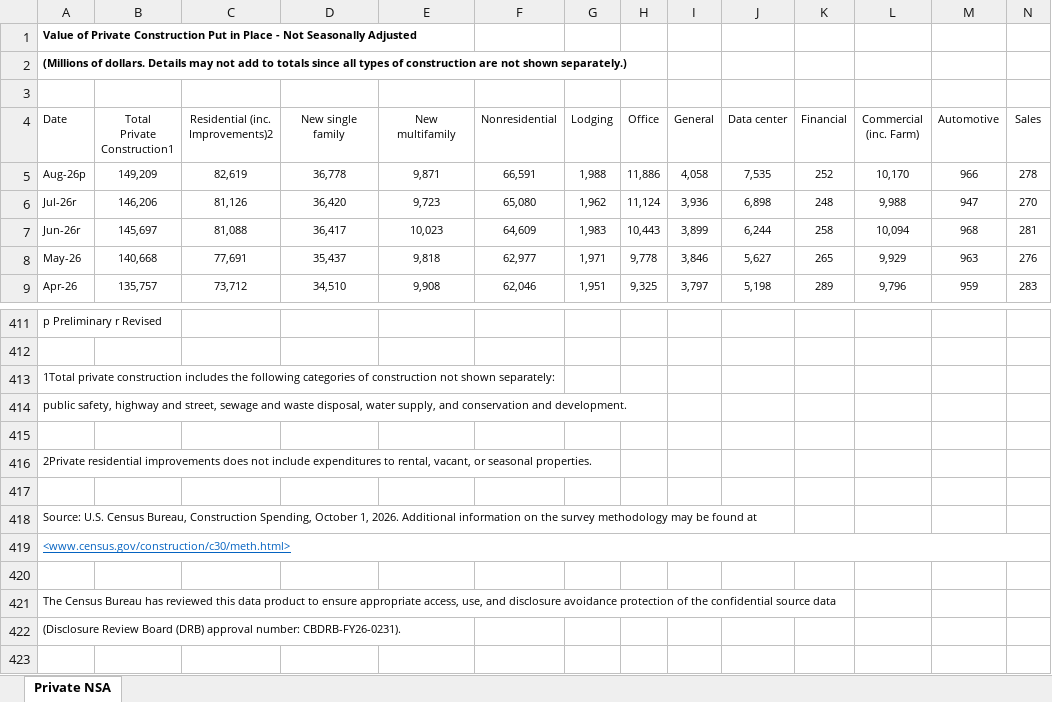
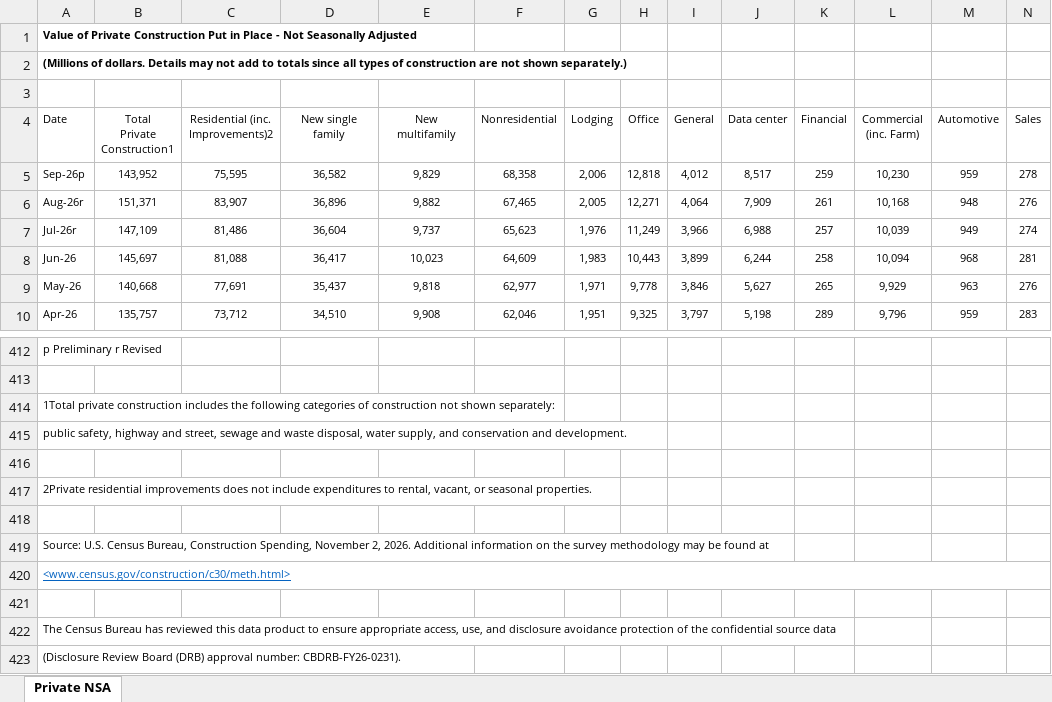
Before and after one commit to galenburrell/c30-dashboard, an Excel workbook: raw/privtime.xlsx, sheet Private NSA, drawn as a sheet; only a part is shown, gaps mark what is left out; values as stored, in another font and other column widths than the file's, no borders; removed rows and columns are numbered as before the commit, all else as after; rows hold the shown columns only; the diff covers the shown part only; the diff names each change by its address in the sheet, - before the commit and + after, or states it on an @@ line.

```diff
--- a/raw/privtime.xlsx (sheet Private NSA)
+++ b/raw/privtime.xlsx (sheet Private NSA)
-row 5: Aug-26p | 149,209 | 82,619 | 36,778 | 9,871 | 66,591 | 1,988 | 11,886 | 4,058 | 7,535 | 252 | 10,170 | 966 | 278
+row 5: Sep-26p | 143,952 | 75,595 | 36,582 | 9,829 | 68,358 | 2,006 | 12,818 | 4,012 | 8,517 | 259 | 10,230 | 959 | 278
+row 6: Aug-26r | 151,371 | 83,907 | 36,896 | 9,882 | 67,465 | 2,005 | 12,271 | 4,064 | 7,909 | 261 | 10,168 | 948 | 276
-B7 (Total Private Construction1): 146,206
+B7 (Total Private Construction1): 147,109
-C7 (Residential (inc. Improvements)2): 81,126
+C7 (Residential (inc. Improvements)2): 81,486
-D7 (New single family): 36,420
+D7 (New single family): 36,604
-E7 (New multifamily): 9,723
+E7 (New multifamily): 9,737
-F7 (Nonresidential): 65,080
+F7 (Nonresidential): 65,623
-G7 (Lodging): 1,962
+G7 (Lodging): 1,976
-H7 (Office): 11,124
+H7 (Office): 11,249
-I7 (General): 3,936
+I7 (General): 3,966
-J7 (Data center): 6,898
+J7 (Data center): 6,988
-K7 (Financial): 248
+K7 (Financial): 257
-L7 (Commercial (inc. Farm)): 9,988
+L7 (Commercial (inc. Farm)): 10,039
-M7 (Automotive): 947
+M7 (Automotive): 949
-N7 (Sales): 270
+N7 (Sales): 274
-A8 (Date): Jun-26r
+A8 (Date): Jun-26
-A419 (Date): …Construction Spending, October 1, 2026. Additional…
+A419 (Date): …Construction Spending, November 2, 2026. Additional…
```
Also changed, not shown: 49 edited cells elsewhere in this sheet, raw/privsatime.xlsx, raw/pubsatime.xlsx, 18 other files.
